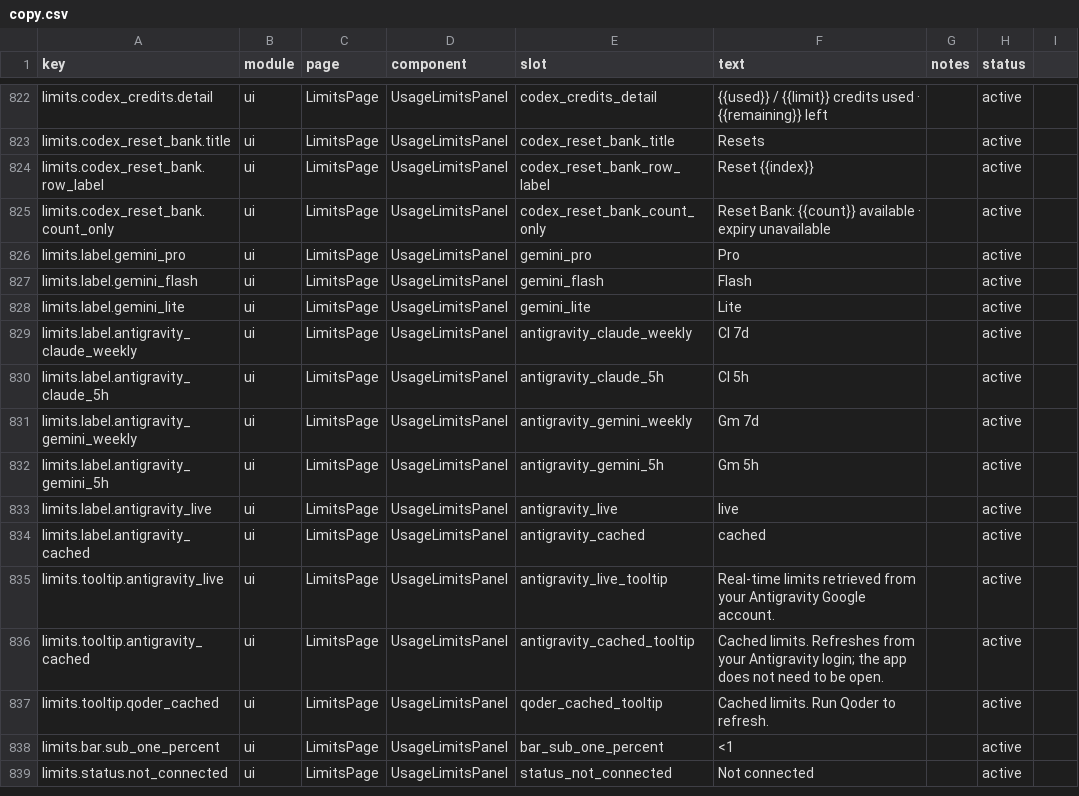
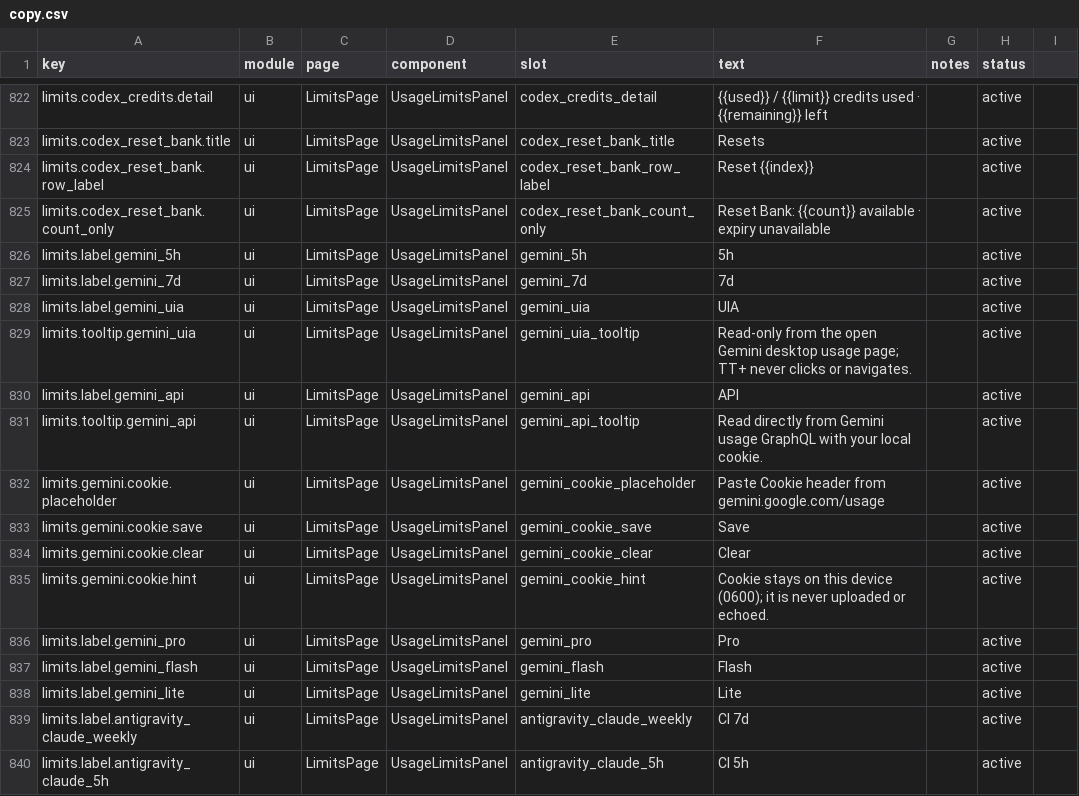
Before and after one commit to 01UNCLEDOG01/TokenTracker-Plus, a CSV file: dashboard/src/content/copy.csv, drawn as a sheet; only a part is shown, gaps mark what is left out; the shorter side is filled out with more unchanged rows; the diff names each change by its address in the sheet, - before the commit and + after, or states it on an @@ line.

Commit message:
feat: add Gemini web quota GraphQL support

```diff
--- a/dashboard/src/content/copy.csv
+++ b/dashboard/src/content/copy.csv
+row 826: limits.label.gemini_5h | ui | LimitsPage | UsageLimitsPanel | gemini_5h | 5h |  | active
+row 827: limits.label.gemini_7d | ui | LimitsPage | UsageLimitsPanel | gemini_7d | 7d |  | active
+row 828: limits.label.gemini_uia | ui | LimitsPage | UsageLimitsPanel | gemini_uia | UIA |  | active
+row 829: limits.tooltip.gemini_uia | ui | LimitsPage | UsageLimitsPanel | gemini_uia_tooltip | Read-only from the open Gemini desktop usage page; TT+ never clicks or navigates. |  | active
+row 830: limits.label.gemini_api | ui | LimitsPage | UsageLimitsPanel | gemini_api | API |  | active
+row 831: limits.tooltip.gemini_api | ui | LimitsPage | UsageLimitsPanel | gemini_api_tooltip | Read directly from Gemini usage GraphQL with your local cookie. |  | active
+row 832: limits.gemini.cookie.placeholder | ui | LimitsPage | UsageLimitsPanel | gemini_cookie_placeholder | Paste Cookie header from gemini.google.com/usage |  | active
+row 833: limits.gemini.cookie.save | ui | LimitsPage | UsageLimitsPanel | gemini_cookie_save | Save |  | active
+row 834: limits.gemini.cookie.clear | ui | LimitsPage | UsageLimitsPanel | gemini_cookie_clear | Clear |  | active
+row 835: limits.gemini.cookie.hint | ui | LimitsPage | UsageLimitsPanel | gemini_cookie_hint | Cookie stays on this device (0600); it is never uploaded or echoed. |  | active
```
Also changed, not shown: 26 other files.
